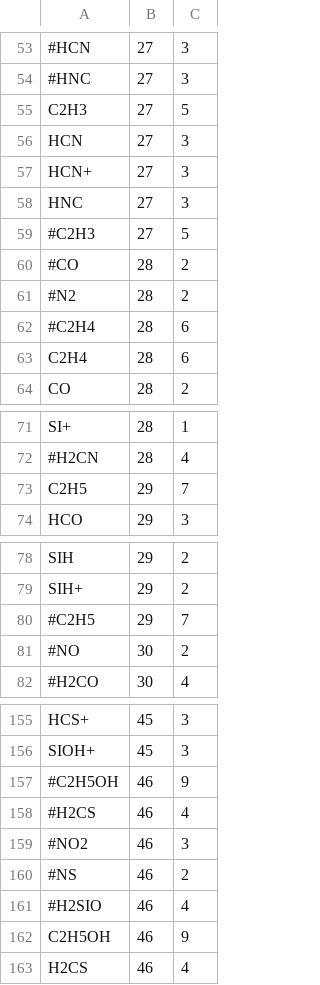
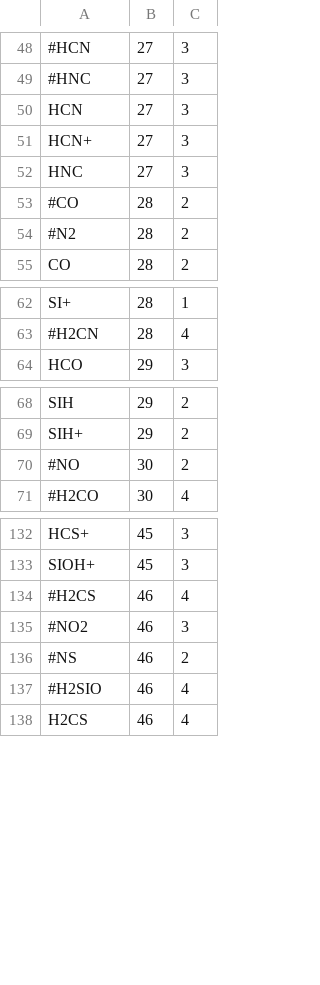
Before and after one commit to tomasjames/CiWI, a CSV file: Makerates/outputFiles/species.csv, drawn as a sheet; only a part is shown, gaps mark what is left out; the diff covers the shown part only; the diff names each change by its address in the sheet, - before the commit and + after, or states it on an @@ line.

```diff
--- a/Makerates/outputFiles/species.csv
+++ b/Makerates/outputFiles/species.csv
-row 55: C2H3 | 27 | 5
-row 59: #C2H3 | 27 | 5
-row 62: #C2H4 | 28 | 6
-row 63: C2H4 | 28 | 6
-row 73: C2H5 | 29 | 7
-row 80: #C2H5 | 29 | 7
-row 157: #C2H5OH | 46 | 9
-row 162: C2H5OH | 46 | 9
```
Also changed, not shown: 33 removed rows and 1 edited cell elsewhere in this file, 1 other file.
